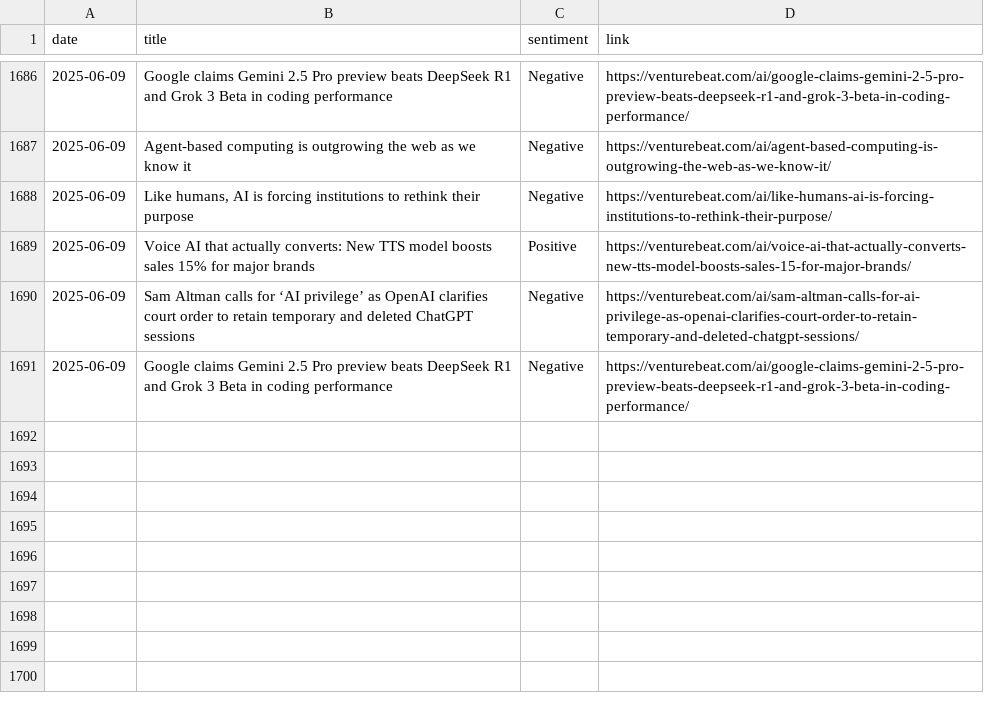
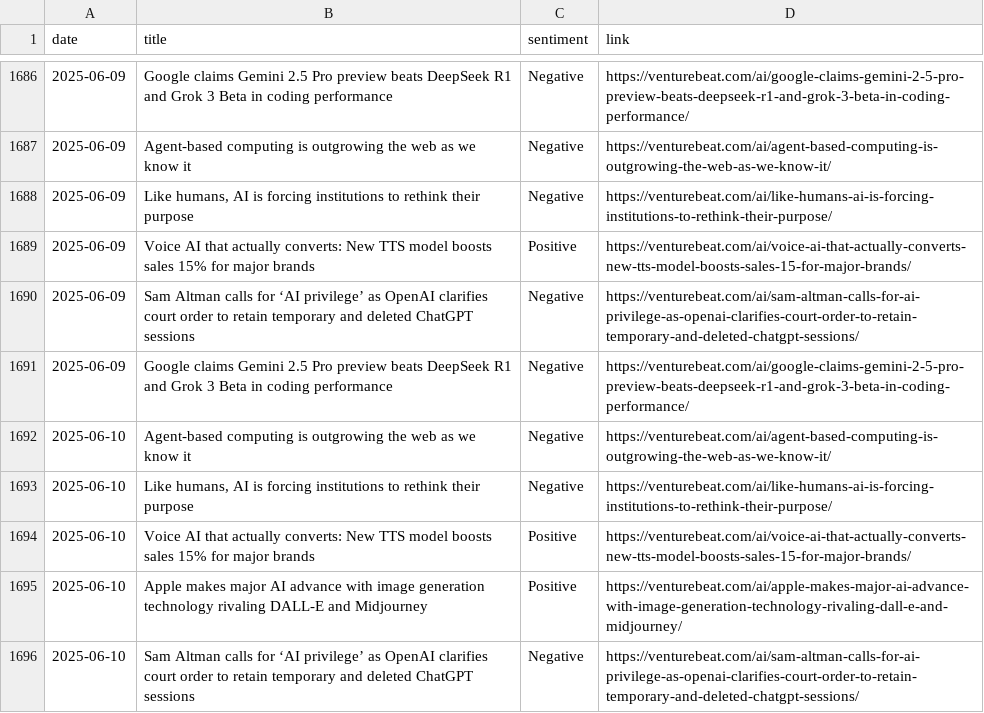
Before and after one commit to anmolpoonia/enhanced-news-summary, a CSV file: news_history.csv, drawn as a sheet; only a part is shown, gaps mark what is left out.

```diff
--- a/news_history.csv
+++ b/news_history.csv
@@ -1691 +1691,6 @@ date,title,sentiment,link
 2025-06-09,Google claims Gemini 2.5 Pro preview beats DeepSeek R1 and Grok 3 Beta in coding performance,Negative,https://venturebeat.com/ai/google-claims-gemini-2-5-pro-preview-beats-deepseek-r1-and-grok-3-beta-in-coding-performance/
+2025-06-10,Agent-based computing is outgrowing the web as we know it,Negative,https://venturebeat.com/ai/agent-based-computing-is-outgrowing-the-web-as-we-know-it/
+2025-06-10,"Like humans, AI is forcing institutions to rethink their purpose",Negative,https://venturebeat.com/ai/like-humans-ai-is-forcing-institutions-to-rethink-their-purpose/
+2025-06-10,Voice AI that actually converts: New TTS model boosts sales 15% for major brands,Positive,https://venturebeat.com/ai/voice-ai-that-actually-converts-new-tts-model-boosts-sales-15-for-major-brands/
+2025-06-10,Apple makes major AI advance with image generation technology rivaling DALL-E and Midjourney,Positive,https://venturebeat.com/ai/apple-makes-major-ai-advance-with-image-generation-technology-rivaling-dall-e-and-midjourney/
+2025-06-10,Sam Altman calls for ‘AI privilege’ as OpenAI clarifies court order to retain temporary and deleted ChatGPT sessions,Negative,https://venturebeat.com/ai/sam-altman-calls-for-ai-privilege-as-openai-clarifies-court-order-to-retain-temporary-and-deleted-chatgpt-sessions/
```
Also changed, not shown: sentiment_forecast.csv, 4 other files.
